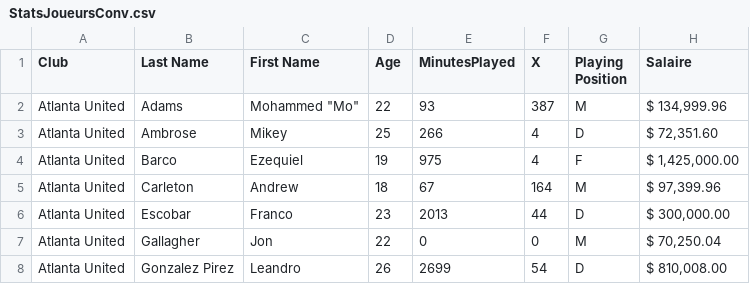
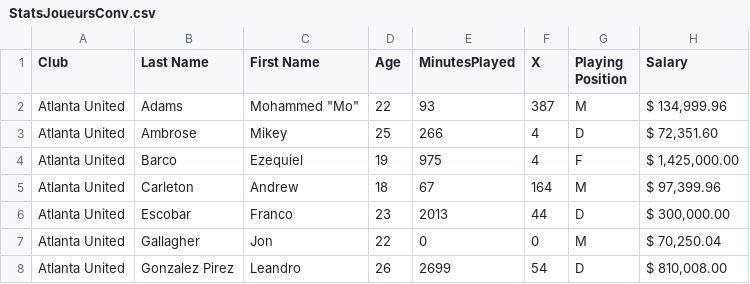
Before and after one commit to TarikAgday/Projet_DataViz, a CSV file: data/StatsJoueursConv.csv, drawn as a sheet; only a part is shown.

```diff
--- a/data/StatsJoueursConv.csv
+++ b/data/StatsJoueursConv.csv
@@ -1,2 +1,2 @@
-"Club","Last Name","First Name","Age","MinutesPlayed","X","Playing Position","Salaire",""
+"Club","Last Name","First Name","Age","MinutesPlayed","X","Playing Position","Salary",""
 "Atlanta United","Adams","Mohammed ""Mo""","22","93","387","M"," $ 134,999.96 ",""
```
Also changed, not shown: data/ClassementParEquipeConv.csv, 1 other file.
